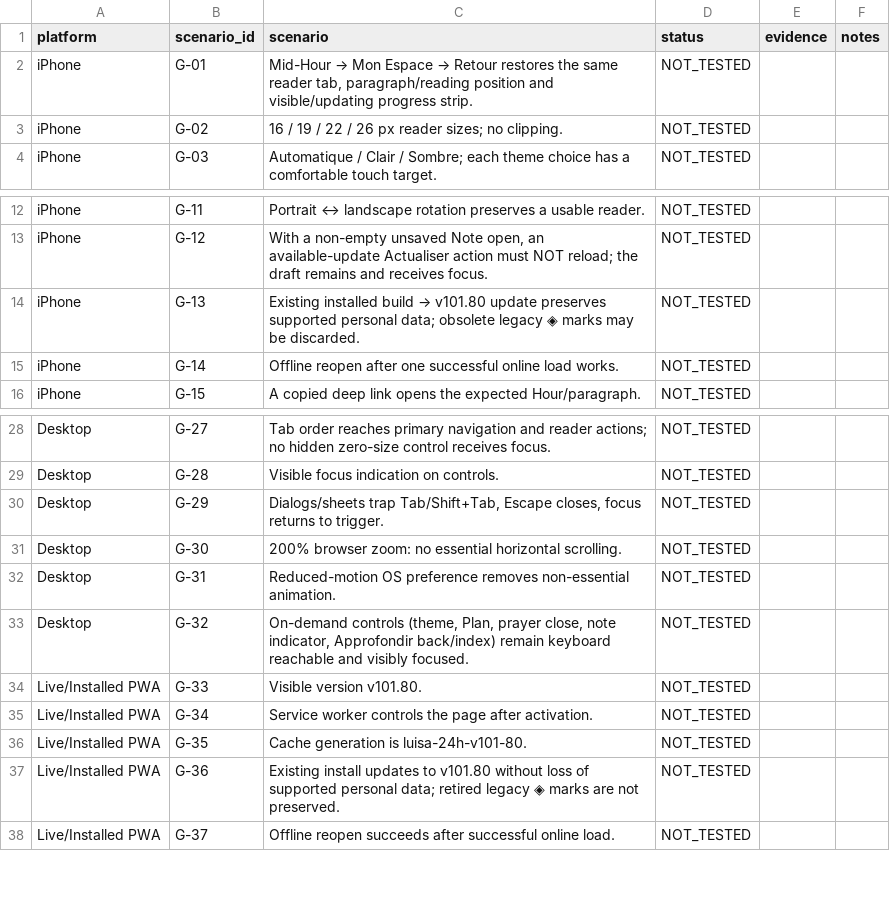
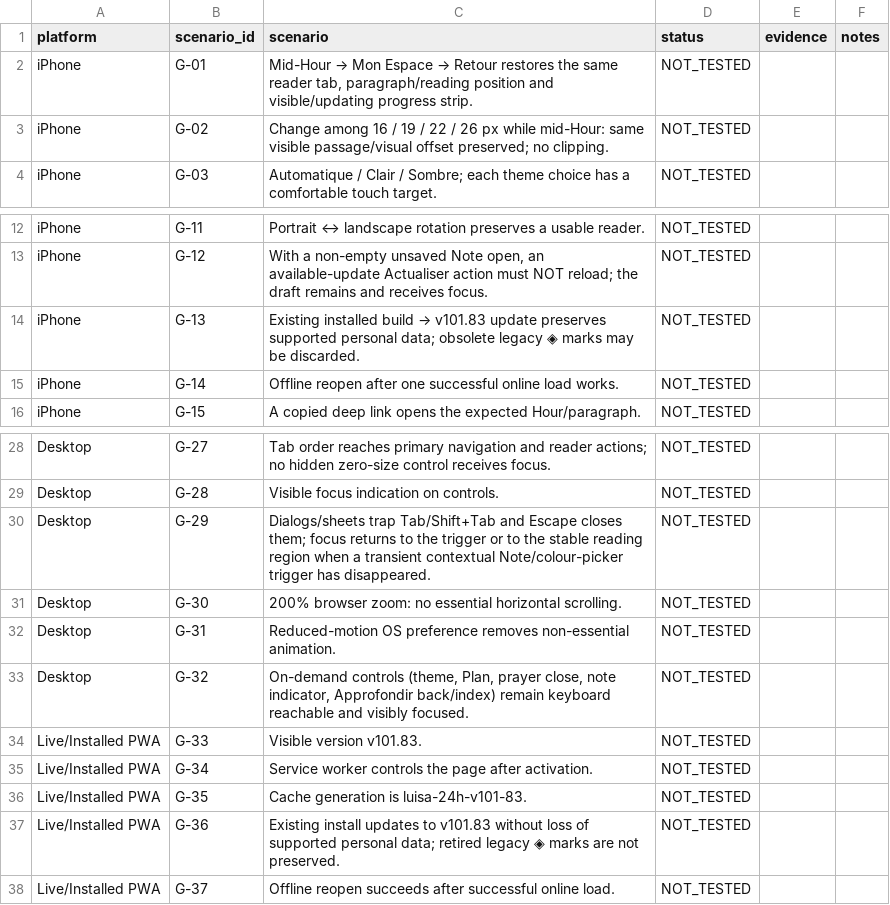
Before and after one commit to louisriv26/Les-24-Heures-de-la-Passion, a CSV file: REAL_DEVICE_QA_RESULTS_TEMPLATE.csv, drawn as a sheet; only a part is shown, gaps mark what is left out.

```diff
--- a/REAL_DEVICE_QA_RESULTS_TEMPLATE.csv
+++ b/REAL_DEVICE_QA_RESULTS_TEMPLATE.csv
@@ -2,3 +2,3 @@ platform,scenario_id,scenario,status,evidence,notes
 iPhone,G-01,"Mid-Hour → Mon Espace → Retour restores the same reader tab, paragraph/reading position and visible/updating progress strip.",NOT_TESTED,,
-iPhone,G-02,16 / 19 / 22 / 26 px reader sizes; no clipping.,NOT_TESTED,,
+iPhone,G-02,Change among 16 / 19 / 22 / 26 px while mid-Hour: same visible passage/visual offset preserved; no clipping.,NOT_TESTED,,
 iPhone,G-03,Automatique / Clair / Sombre; each theme choice has a comfortable touch target.,NOT_TESTED,,
@@ -13,3 +13,3 @@ iPhone,G-11,Portrait ↔ landscape rotation preserves a usable reader.,NOT_TESTE
 iPhone,G-12,"With a non-empty unsaved Note open, an available-update Actualiser action must NOT reload; the draft remains and receives focus.",NOT_TESTED,,
-iPhone,G-13,Existing installed build → v101.80 update preserves supported personal data; obsolete legacy ◈ marks may be discarded.,NOT_TESTED,,
+iPhone,G-13,Existing installed build → v101.83 update preserves supported personal data; obsolete legacy ◈ marks may be discarded.,NOT_TESTED,,
 iPhone,G-14,Offline reopen after one successful online load works.,NOT_TESTED,,
@@ -29,3 +29,3 @@ Desktop,G-27,Tab order reaches primary navigation and reader actions; no hidden
 Desktop,G-28,Visible focus indication on controls.,NOT_TESTED,,
-Desktop,G-29,"Dialogs/sheets trap Tab/Shift+Tab, Escape closes, focus returns to trigger.",NOT_TESTED,,
+Desktop,G-29,"Dialogs/sheets trap Tab/Shift+Tab and Escape closes them; focus returns to the trigger or to the stable reading region when a transient contextual Note/colour-picker trigger has disappeared.",NOT_TESTED,,
 Desktop,G-30,200% browser zoom: no essential horizontal scrolling.,NOT_TESTED,,
@@ -33,6 +33,6 @@ Desktop,G-31,Reduced-motion OS preference removes non-essential animation.,NOT_T
 Desktop,G-32,"On-demand controls (theme, Plan, prayer close, note indicator, Approfondir back/index) remain keyboard reachable and visibly focused.",NOT_TESTED,,
-Live/Installed PWA,G-33,Visible version v101.80.,NOT_TESTED,,
+Live/Installed PWA,G-33,Visible version v101.83.,NOT_TESTED,,
 Live/Installed PWA,G-34,Service worker controls the page after activation.,NOT_TESTED,,
-Live/Installed PWA,G-35,Cache generation is luisa-24h-v101-80.,NOT_TESTED,,
-Live/Installed PWA,G-36,Existing install updates to v101.80 without loss of supported personal data; retired legacy ◈ marks are not preserved.,NOT_TESTED,,
+Live/Installed PWA,G-35,Cache generation is luisa-24h-v101-83.,NOT_TESTED,,
+Live/Installed PWA,G-36,Existing install updates to v101.83 without loss of supported personal data; retired legacy ◈ marks are not preserved.,NOT_TESTED,,
 Live/Installed PWA,G-37,Offline reopen succeeds after successful online load.,NOT_TESTED,,
```
Also changed, not shown: 17 other files.
